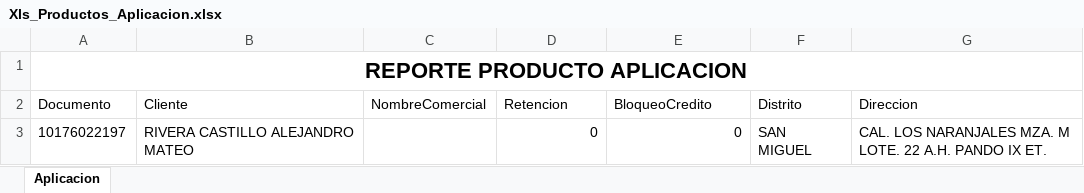
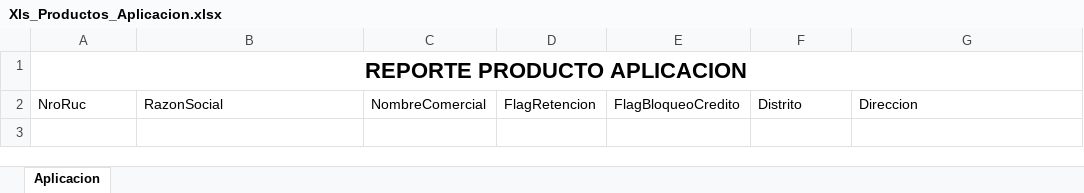
Before and after one commit to SISTEMASADESOFT/SGAE_2010, an Excel workbook: SistemaInventario/Reportes/Xls_Productos_Aplicacion.xlsx, sheet Aplicacion, drawn as a sheet; values as stored, in another font and other column widths than the file's, no borders; the diff names each change by its address in the sheet, - before the commit and + after, or states it on an @@ line.

```diff
--- a/SistemaInventario/Reportes/Xls_Productos_Aplicacion.xlsx (sheet Aplicacion)
+++ b/SistemaInventario/Reportes/Xls_Productos_Aplicacion.xlsx (sheet Aplicacion)
-A2: Documento
+A2: NroRuc
-B2: Cliente
+B2: RazonSocial
-D2: Retencion
+D2: FlagRetencion
-E2: BloqueoCredito
+E2: FlagBloqueoCredito
-row 3: 10176022197 | RIVERA CASTILLO ALEJANDRO MATEO |  | 0 | 0 | SAN MIGUEL | CAL. LOS NARANJALES MZA. M LOTE. 22 A.H. PANDO IX ET.
```
Also changed, not shown: 4 other files.
